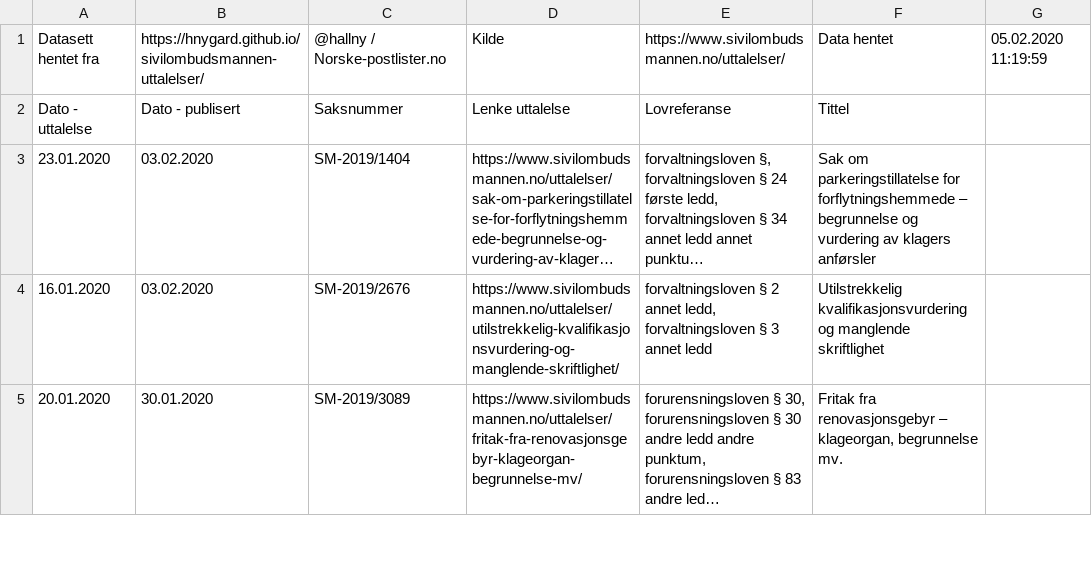
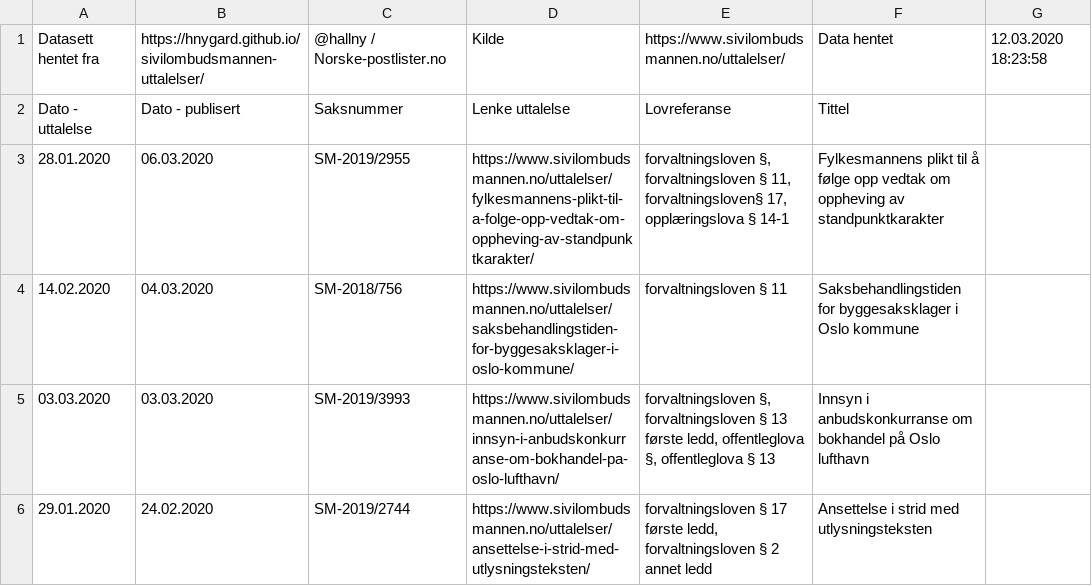
Before and after one commit to HNygard/sivilombudet-uttalelser, a CSV file: sivilombudsmannen-uttalelser.csv, drawn as a sheet; only a part is shown; the shorter side is filled out with more unchanged rows; long unchanged cells end in …; the diff covers the shown part only.

Commit message:
Data updated

```diff
--- a/sivilombudsmannen-uttalelser.csv
+++ b/sivilombudsmannen-uttalelser.csv
@@ -1,2 +1,6 @@
-Datasett hentet fra;https://hnygard.github.io/sivilombudsmannen-uttalelser/;@hallny / Norske-postlister.no;Kilde;https://www.sivilombudsmannen.no/uttalelser/;Data hentet;05.02.2020 11:19:59
+Datasett hentet fra;https://hnygard.github.io/sivilombudsmannen-uttalelser/;@hallny / Norske-postlister.no;Kilde;https://www.sivilombudsmannen.no/uttalelser/;Data hentet;12.03.2020 18:23:58
 Dato - uttalelse;Dato - publisert;Saksnummer;Lenke uttalelse;Lovreferanse;Tittel
+28.01.2020;06.03.2020;SM-2019/2955;https://www.sivilombudsmannen.no/uttalelser/fylkesmannens-plikt-til-a-folge-opp-vedtak-om-oppheving-av-standpunktkarakter/;forvaltningsloven §, forvaltningsloven § 11, forvaltningsloven§ 17, opplæringslova § 14-1;Fylkesmannens plikt til å følge opp vedtak om oppheving av standpunktkarakter
+14.02.2020;04.03.2020;SM-2018/756;https://www.sivilombudsmannen.no/uttalelser/saksbehandlingstiden-for-byggesaksklager-i-oslo-kommune/;forvaltningsloven § 11;Saksbehandlingstiden for byggesaksklager i Oslo kommune
+03.03.2020;03.03.2020;SM-2019/3993;https://www.sivilombudsmannen.no/uttalelser/innsyn-i-anbudskonkurranse-om-bokhandel-pa-oslo-lufthavn/;forvaltningsloven §, forvaltningsloven § 13 første ledd, offentleglova §, offentleglova § 13;Innsyn i anbudskonkurranse om bokhandel på Oslo lufthavn
+29.01.2020;24.02.2020;SM-2019/2744;https://www.sivilombudsmannen.no/uttalelser/ansettelse-i-strid-med-utlysningsteksten/;forvaltningsloven § 17 første ledd, forvaltningsloven § 2 annet ledd;Ansettelse i strid med utlysningsteksten
```
Also changed, not shown: 6 added rows elsewhere in this file, 2 other files.
